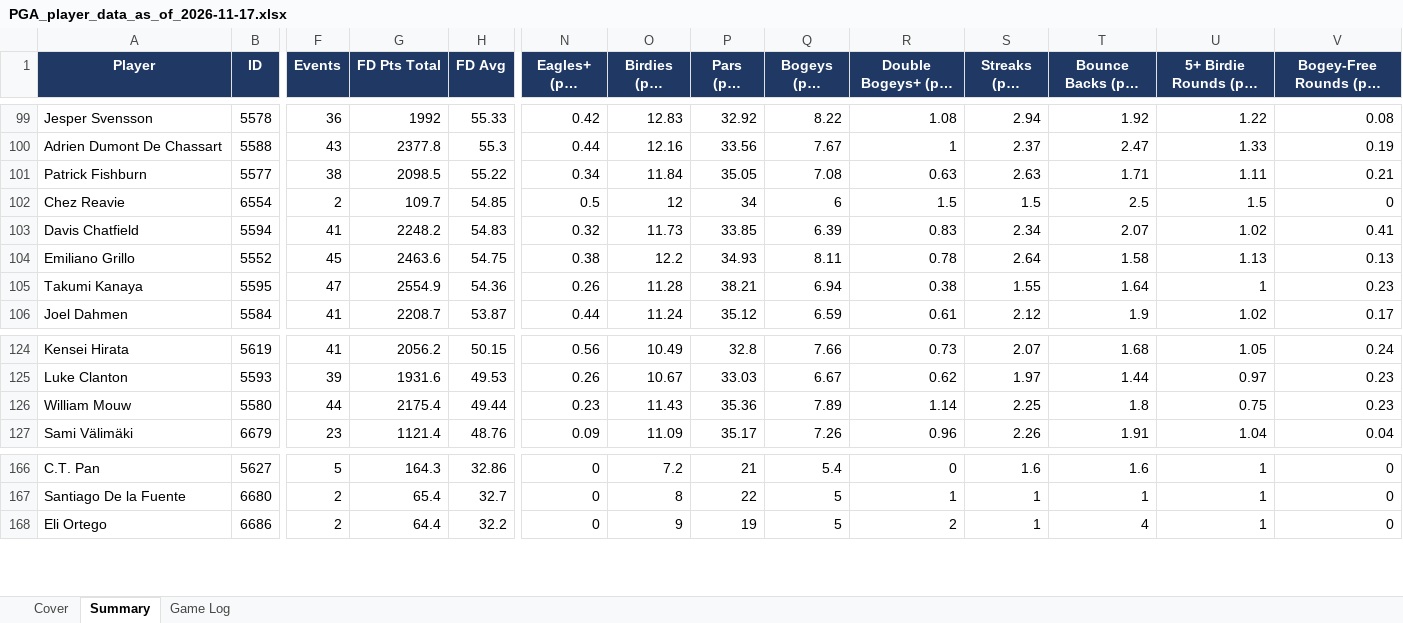
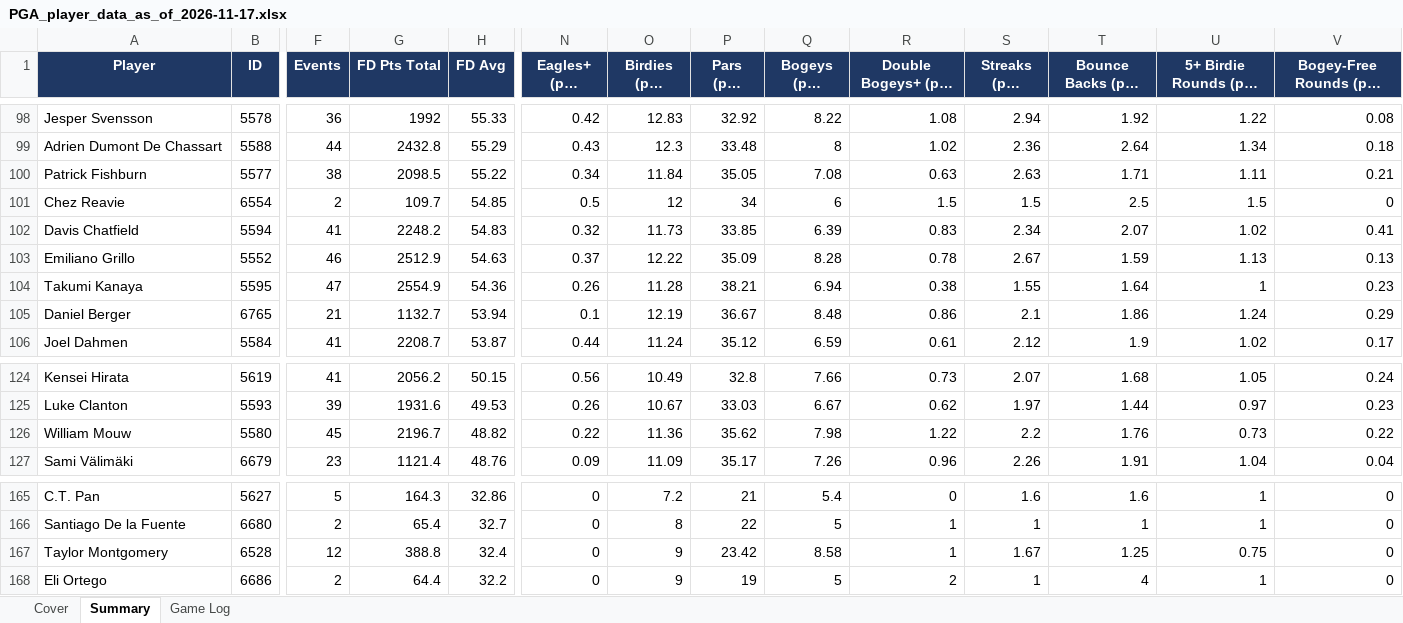
Before and after one commit to xtheredshirtx/fanduel-player-data, an Excel workbook: PGA/PGA_player_data_as_of_2026-11-17.xlsx, sheet Summary, drawn as a sheet; only a part is shown, gaps mark what is left out; long unchanged cells end in …; values as stored, in another font and other column widths than the file's, no borders; addresses are those after the commit; rows hold the shown columns only; the diff covers the shown part only; the diff names each change by its address in the sheet, - before the commit and + after, or states it on an @@ line.

```diff
--- a/PGA/PGA_player_data_as_of_2026-11-17.xlsx (sheet Summary)
+++ b/PGA/PGA_player_data_as_of_2026-11-17.xlsx (sheet Summary)
-F99 (Events): 43
+F99 (Events): 44
-G99 (FD Pts Total): 2377.8
+G99 (FD Pts Total): 2432.8
-H99 (FD Avg): 55.3
+H99 (FD Avg): 55.29
-N99 (Eagles+ (per event)): 0.44
+N99 (Eagles+ (per event)): 0.43
-O99 (Birdies (per event)): 12.16
+O99 (Birdies (per event)): 12.3
-P99 (Pars (per event)): 33.56
+P99 (Pars (per event)): 33.48
-Q99 (Bogeys (per event)): 7.67
+Q99 (Bogeys (per event)): 8
-R99 (Double Bogeys+ (per event)): 1
+R99 (Double Bogeys+ (per event)): 1.02
-S99 (Streaks (per event)): 2.37
+S99 (Streaks (per event)): 2.36
-T99 (Bounce Backs (per event)): 2.47
+T99 (Bounce Backs (per event)): 2.64
-U99 (5+ Birdie Rounds (per event)): 1.33
+U99 (5+ Birdie Rounds (per event)): 1.34
-V99 (Bogey-Free Rounds (per event)): 0.19
+V99 (Bogey-Free Rounds (per event)): 0.18
-F103 (Events): 45
+F103 (Events): 46
-G103 (FD Pts Total): 2463.6
+G103 (FD Pts Total): 2512.9
-H103 (FD Avg): 54.75
+H103 (FD Avg): 54.63
-N103 (Eagles+ (per event)): 0.38
+N103 (Eagles+ (per event)): 0.37
-O103 (Birdies (per event)): 12.2
+O103 (Birdies (per event)): 12.22
-P103 (Pars (per event)): 34.93
+P103 (Pars (per event)): 35.09
-Q103 (Bogeys (per event)): 8.11
+Q103 (Bogeys (per event)): 8.28
-S103 (Streaks (per event)): 2.64
+S103 (Streaks (per event)): 2.67
-T103 (Bounce Backs (per event)): 1.58
+T103 (Bounce Backs (per event)): 1.59
+row 105: Daniel Berger | 6765 | 21 | 1132.7 | 53.94 | 0.1 | 12.19 | 36.67 | 8.48 | 0.86 | 2.1 | 1.86 | 1.24 | 0.29
-F126 (Events): 44
+F126 (Events): 45
-G126 (FD Pts Total): 2175.4
+G126 (FD Pts Total): 2196.7
-H126 (FD Avg): 49.44
+H126 (FD Avg): 48.82
-N126 (Eagles+ (per event)): 0.23
+N126 (Eagles+ (per event)): 0.22
-O126 (Birdies (per event)): 11.43
+O126 (Birdies (per event)): 11.36
-P126 (Pars (per event)): 35.36
+P126 (Pars (per event)): 35.62
-Q126 (Bogeys (per event)): 7.89
+Q126 (Bogeys (per event)): 7.98
-R126 (Double Bogeys+ (per event)): 1.14
+R126 (Double Bogeys+ (per event)): 1.22
-S126 (Streaks (per event)): 2.25
+S126 (Streaks (per event)): 2.2
-T126 (Bounce Backs (per event)): 1.8
+T126 (Bounce Backs (per event)): 1.76
-U126 (5+ Birdie Rounds (per event)): 0.75
+U126 (5+ Birdie Rounds (per event)): 0.73
-V126 (Bogey-Free Rounds (per event)): 0.23
+V126 (Bogey-Free Rounds (per event)): 0.22
+row 167: Taylor Montgomery | 6528 | 12 | 388.8 | 32.4 | 0 | 9 | 23.42 | 8.58 | 1 | 1.67 | 1.25 | 0.75 | 0
```
Also changed, not shown: 38 added rows, 40 removed rows and 65 edited cells elsewhere in this sheet, sheet Game Log, sheet Cover, NASCAR/NASCAR_player_data_as_of_2026-11-17.xlsx, NFL/NFL_player_data_as_of_2026-11-17.xlsx, 14 other files.
